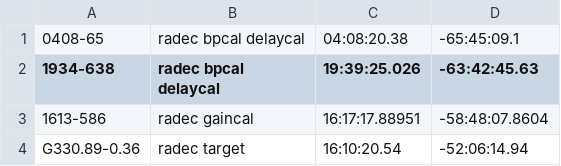
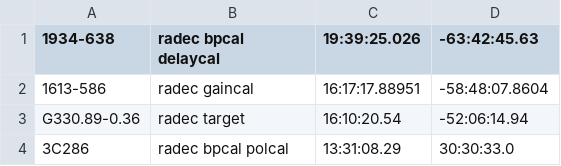
Before and after one commit to ska-sa/katsdpscripts, a CSV file: AR1/catalogues/G330_maser.csv, drawn as a sheet; removed rows and columns are numbered as before the commit, all else as after; the diff names each change by its address in the sheet, - before the commit and + after, or states it on an @@ line.

Commit message:
Added pol cal 3C286 to maser catalogue

```diff
--- a/AR1/catalogues/G330_maser.csv
+++ b/AR1/catalogues/G330_maser.csv
-row 1: 0408-65 | radec bpcal delaycal | 04:08:20.38 | -65:45:09.1
+row 4: 3C286 | radec bpcal polcal | 13:31:08.29 | 30:30:33.0
```
